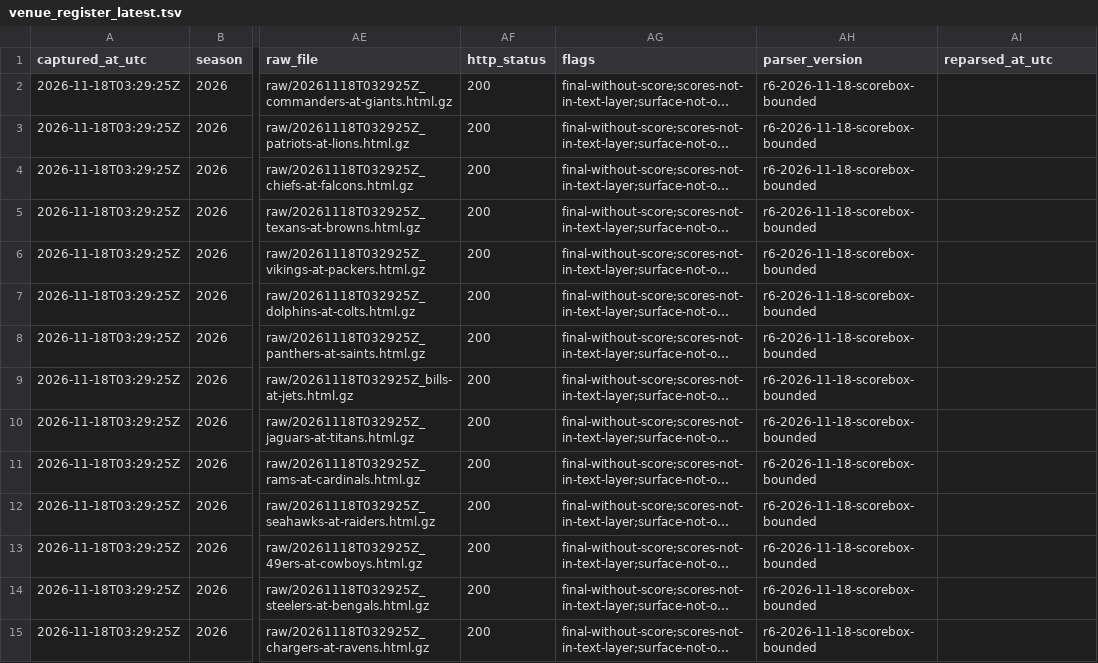
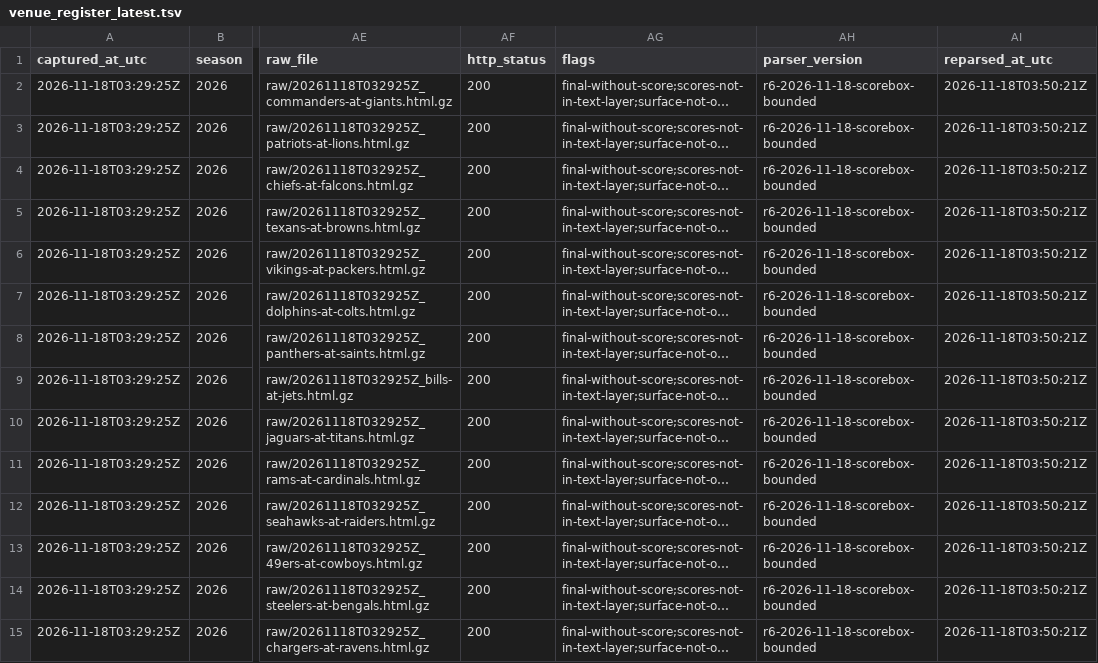
Before and after one commit to karagemop466-tech/X1, a TSV file: data/official/gamecentre/venue_register_latest.tsv, drawn as a sheet; only a part is shown, gaps mark what is left out; long unchanged cells end in …; the diff covers the shown part only; the diff names each change by its address in the sheet, - before the commit and + after, or states it on an @@ line.

Commit message:
round6: refresh the console against the 03:29Z CI capture (venue page numbers, stamps)
Co-authored-by: arena-agent <297053741+arena-agent@users.noreply.github.com>

```diff
--- a/data/official/gamecentre/venue_register_latest.tsv
+++ b/data/official/gamecentre/venue_register_latest.tsv
-AI2:AI15 (reparsed_at_utc): (empty)
+AI2:AI15 (reparsed_at_utc): 2026-11-18T03:50:21Z
```
Also changed, not shown: 26 edited cells elsewhere in this file, 8 other files.
